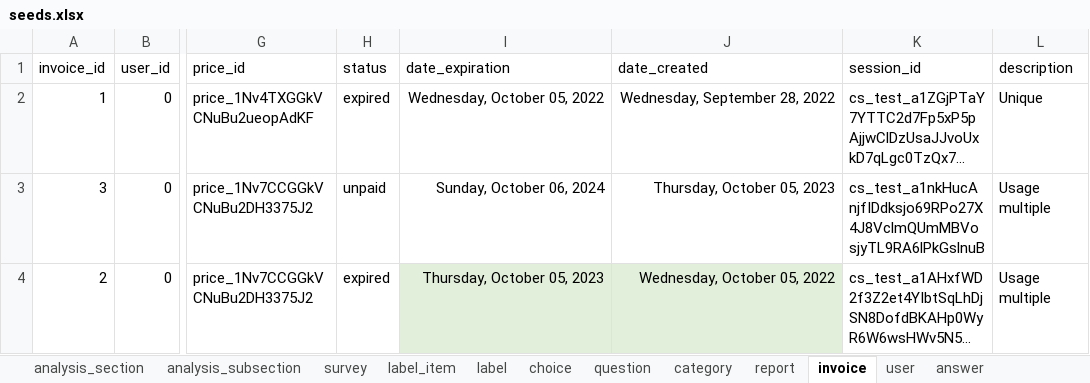
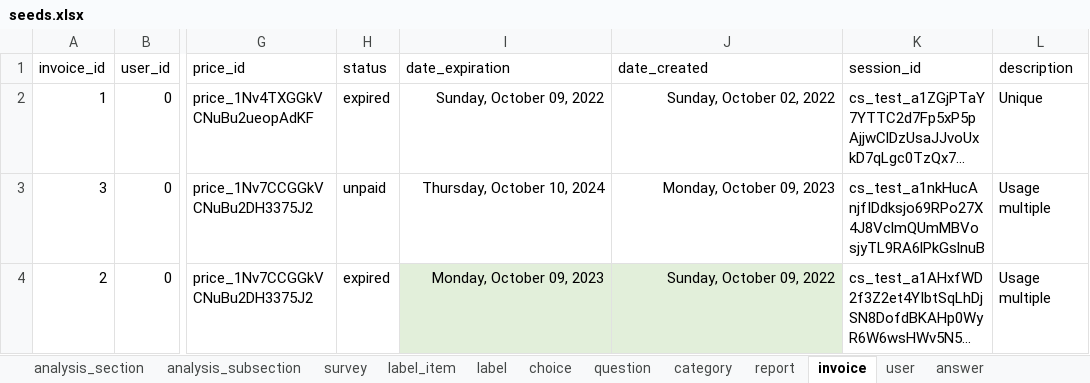
Before and after one commit to je-bert/e-barometre, an Excel workbook: flask-app/seeds.xlsx, sheet invoice, drawn as a sheet; only a part is shown, gaps mark what is left out; long unchanged cells end in …; values as stored, in another font and other column widths than the file's, no borders; table styles not drawn; the diff names each change by its address in the sheet, - before the commit and + after, or states it on an @@ line.

```diff
--- a/flask-app/seeds.xlsx (sheet invoice)
+++ b/flask-app/seeds.xlsx (sheet invoice)
-I2 (date_expiration): Wednesday, October 05, 2022
+I2 (date_expiration): Sunday, October 09, 2022
-J2 (date_created): Wednesday, September 28, 2022
+J2 (date_created): Sunday, October 02, 2022
-I3 (date_expiration): Sunday, October 06, 2024
+I3 (date_expiration): Thursday, October 10, 2024
-J3 (date_created): Thursday, October 05, 2023
+J3 (date_created): Monday, October 09, 2023
-I4 (date_expiration): Thursday, October 05, 2023
+I4 (date_expiration): Monday, October 09, 2023
-J4 (date_created): Wednesday, October 05, 2022
+J4 (date_created): Sunday, October 09, 2022
```
Also changed, not shown: sheet answer, sheet user, sheet choice, sheet question, sheet report, sheet custom_answer, flask-app/master-results-template.xlsx, 5 other files.
